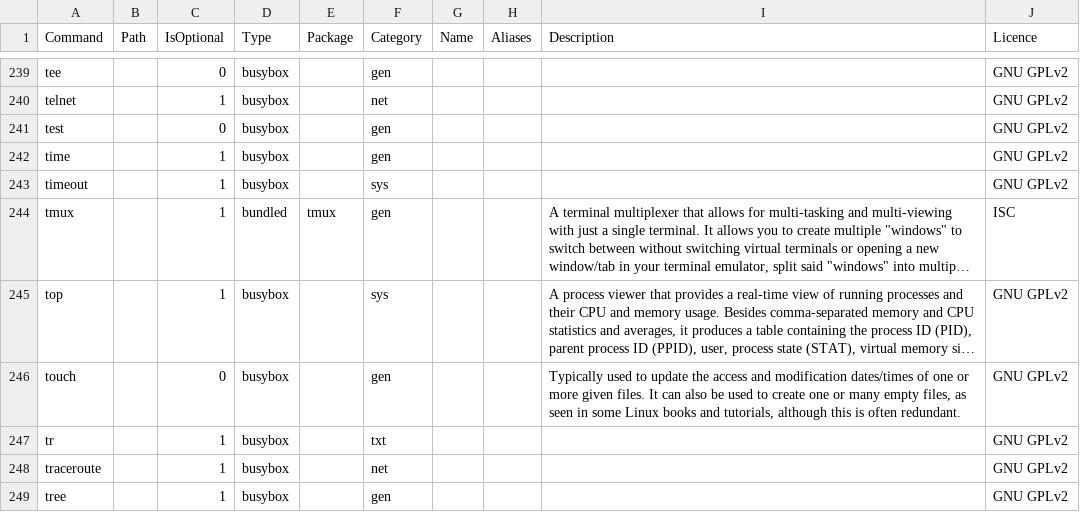
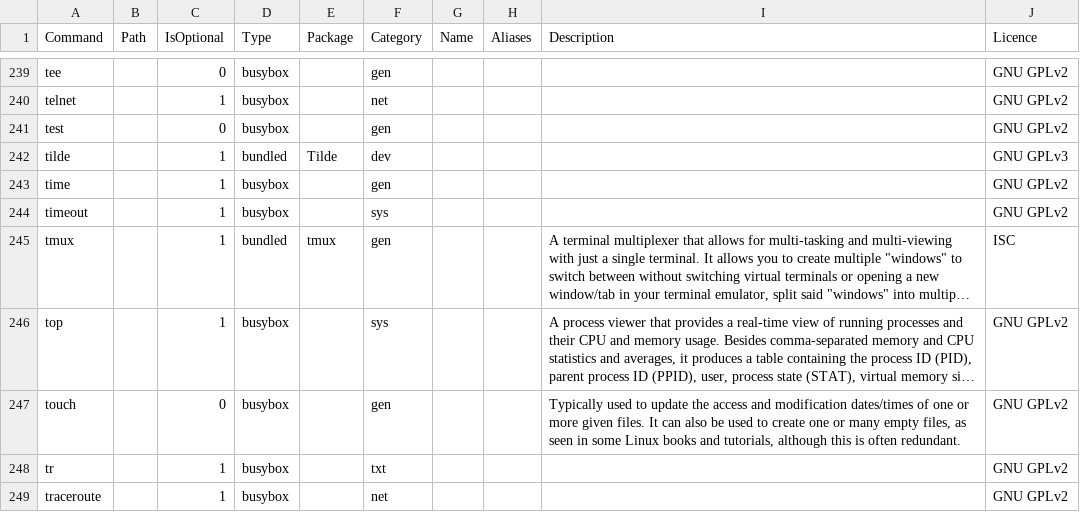
Before and after one commit to SharktasticA/shorkhelp, a CSV file: programs.csv, drawn as a sheet; only a part is shown, gaps mark what is left out; the shorter side is filled out with more unchanged rows; long unchanged cells end in ….

Commit message:
Add Tilde to programs DB

```diff
--- a/programs.csv
+++ b/programs.csv
@@ -241,2 +241,3 @@ telnet,,1,busybox,,net,,,,GNU GPLv2
 test,,0,busybox,,gen,,,,GNU GPLv2
+tilde,,1,bundled,Tilde,dev,,,,GNU GPLv3
 time,,1,busybox,,gen,,,,GNU GPLv2
```
Also changed, not shown: 1 other file.
